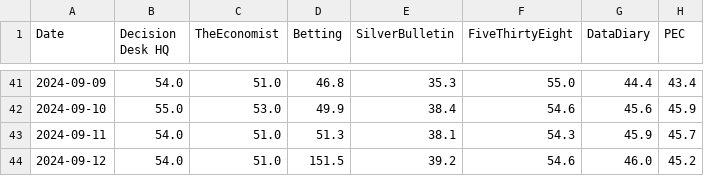
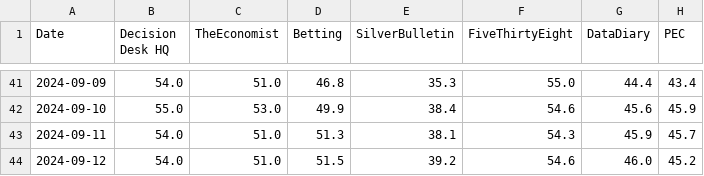
Before and after one commit to PaulMainwood/Election2024, a CSV file: harris_wide.csv, drawn as a sheet; only a part is shown, gaps mark what is left out.

```diff
--- a/harris_wide.csv
+++ b/harris_wide.csv
@@ -43,2 +43,2 @@ Date,Decision Desk HQ,TheEconomist,Betting,SilverBulletin,FiveThirtyEight,DataDi
 2024-09-11,54.0,51.0,51.3,38.1,54.3,45.9,45.7
-2024-09-12,54.0,51.0,151.5,39.2,54.6,46.0,45.2
+2024-09-12,54.0,51.0,51.5,39.2,54.6,46.0,45.2
```
Also changed, not shown: ManualData.csv, aggregated_data.csv, 3 other files.
